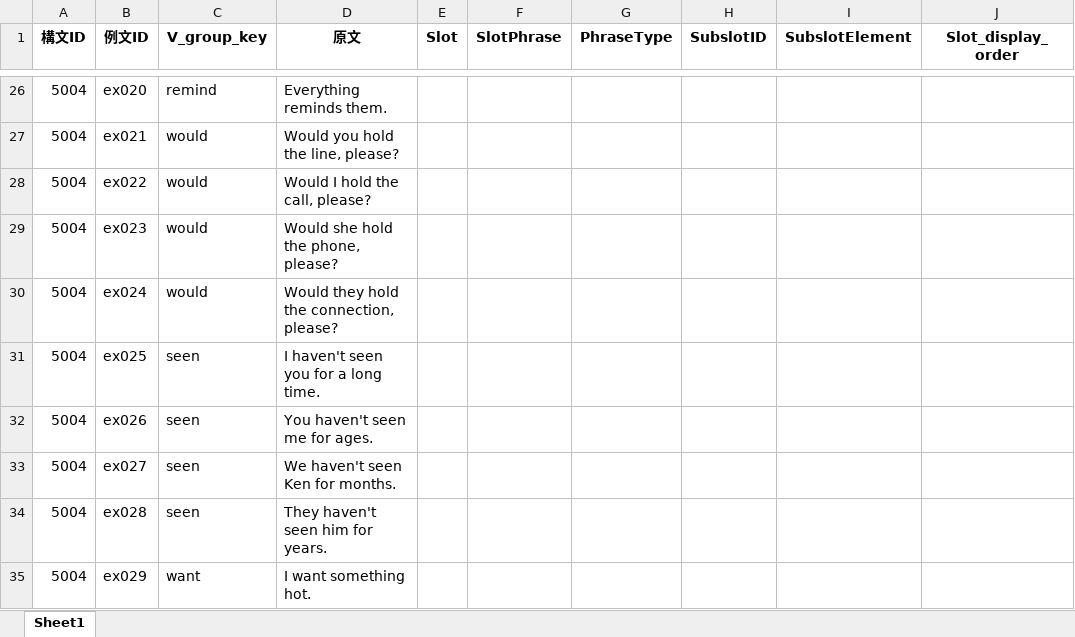
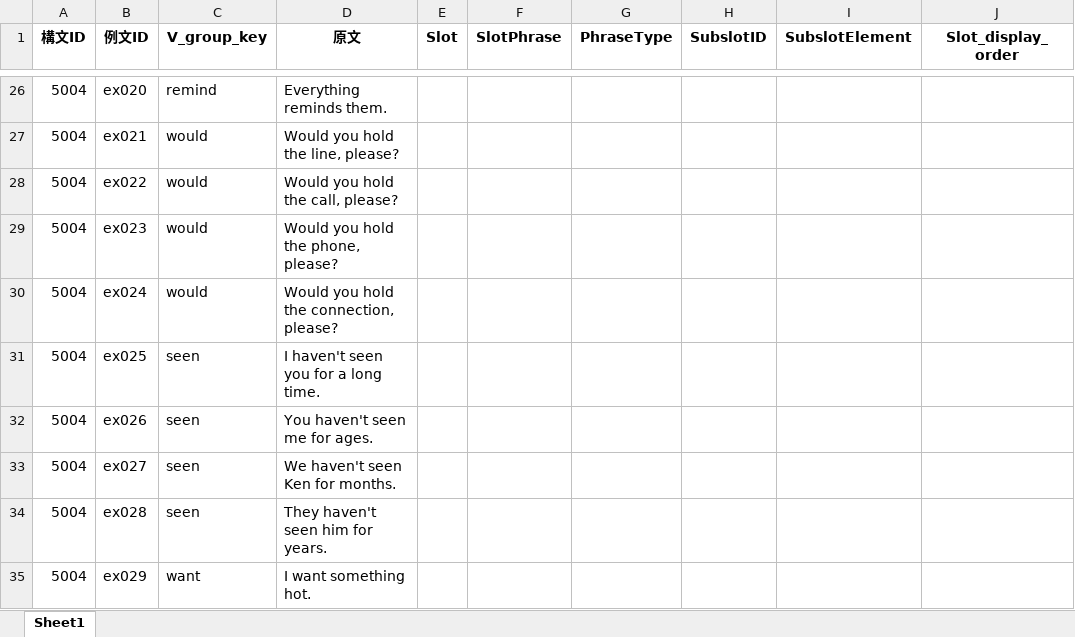
Before and after one commit to altheahfy/Rephrase-Project02, an Excel workbook: training/data/例文入力元.xlsx, sheet Sheet1, drawn as a sheet; only a part is shown, gaps mark what is left out; values as stored, in another font and other column widths than the file's, no borders; the diff names each change by its address in the sheet, - before the commit and + after, or states it on an @@ line.

Commit message:
Handle perfect tense contractions and expand preposition checks
Added support for detecting perfect tense contractions (e.g., haven't, hasn't, hadn't) in RephraseParsingEngine. Expanded prepositional phrase detection to include more prepositions. Added a test script for parsing 'I haven't seen you for a long time.' Updated Excel data file.

```diff
--- a/training/data/例文入力元.xlsx (sheet Sheet1)
+++ b/training/data/例文入力元.xlsx (sheet Sheet1)
-D28 (原文): Would I hold the call, please?
+D28 (原文): Would you hold the call, please?
-D29 (原文): Would she hold the phone, please?
+D29 (原文): Would you hold the phone, please?
-D30 (原文): Would they hold the connection, please?
+D30 (原文): Would you hold the connection, please?
```
Also changed, not shown: 2 other files.
